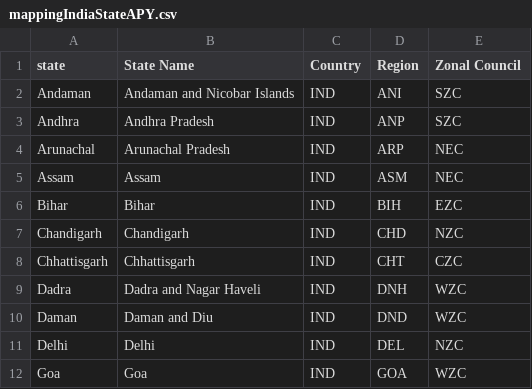
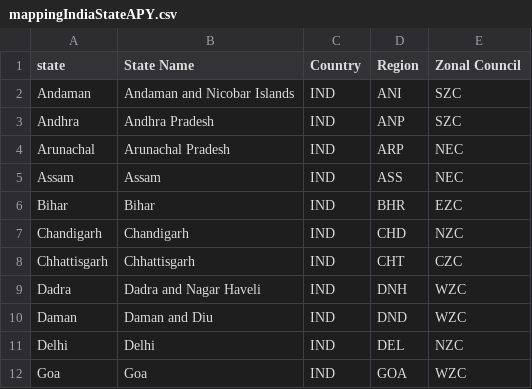
Before and after one commit to pascal-sauer/mrfable, a CSV file: inst/extdata/regional/mappingIndiaStateAPY.csv, drawn as a sheet; only a part is shown.

Commit message:
Updated state codes for Assam and Bihar

```diff
--- a/inst/extdata/regional/mappingIndiaStateAPY.csv
+++ b/inst/extdata/regional/mappingIndiaStateAPY.csv
@@ -4,4 +4,4 @@ Andhra,Andhra Pradesh,IND,ANP,SZC
 Arunachal,Arunachal Pradesh,IND,ARP,NEC
-Assam,Assam,IND,ASM,NEC
-Bihar,Bihar,IND,BIH,EZC
+Assam,Assam,IND,ASS,NEC
+Bihar,Bihar,IND,BHR,EZC
 Chandigarh,Chandigarh,IND,CHD,NZC
```
Also changed, not shown: 1 other file.
